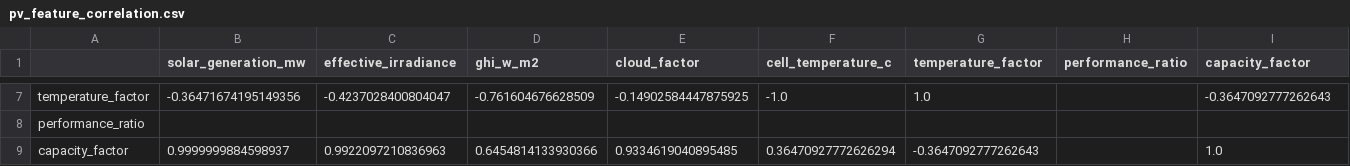
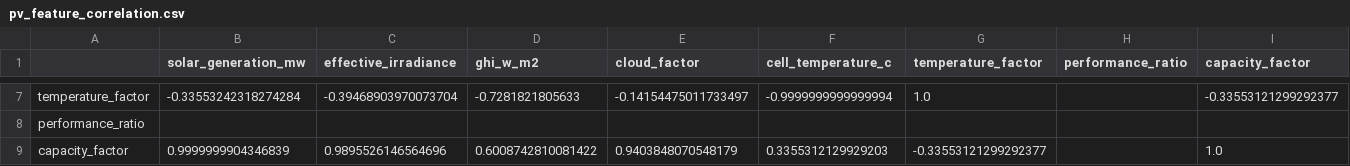
Before and after one commit to kirttiik/AI-Renewable-Energy-Intelligence-platform, a CSV file: reports/pv_engine/pv_feature_correlation.csv, drawn as a sheet; only a part is shown, gaps mark what is left out; the diff covers the shown part only; the diff names each change by its address in the sheet, - before the commit and + after, or states it on an @@ line.

```diff
--- a/reports/pv_engine/pv_feature_correlation.csv
+++ b/reports/pv_engine/pv_feature_correlation.csv
-B7 (solar_generation_mw): -0.36471674195149356
+B7 (solar_generation_mw): -0.33553242318274284
-C7 (effective_irradiance): -0.4237028400804047
+C7 (effective_irradiance): -0.39468903970073704
-D7 (ghi_w_m2): -0.761604676628509
+D7 (ghi_w_m2): -0.7281821805633
-E7 (cloud_factor): -0.14902584447875925
+E7 (cloud_factor): -0.14154475011733497
-F7 (cell_temperature_c): -1.0
+F7 (cell_temperature_c): -0.9999999999999994
-I7 (capacity_factor): -0.3647092777262643
+I7 (capacity_factor): -0.33553121299292377
-B9 (solar_generation_mw): 0.9999999884598937
+B9 (solar_generation_mw): 0.9999999904346839
-C9 (effective_irradiance): 0.9922097210836963
+C9 (effective_irradiance): 0.9895526146564696
-D9 (ghi_w_m2): 0.6454814133930366
+D9 (ghi_w_m2): 0.6008742810081422
-E9 (cloud_factor): 0.9334619040895485
+E9 (cloud_factor): 0.9403848070548179
-F9 (cell_temperature_c): 0.36470927772626294
+F9 (cell_temperature_c): 0.3355312129929203
-G9 (temperature_factor): -0.3647092777262643
+G9 (temperature_factor): -0.33553121299292377
```
Also changed, not shown: 30 edited cells elsewhere in this file, data/processed/weather_risk_analytics.csv, reports/explainability/feature_importance_summary.csv, 34 other files.
